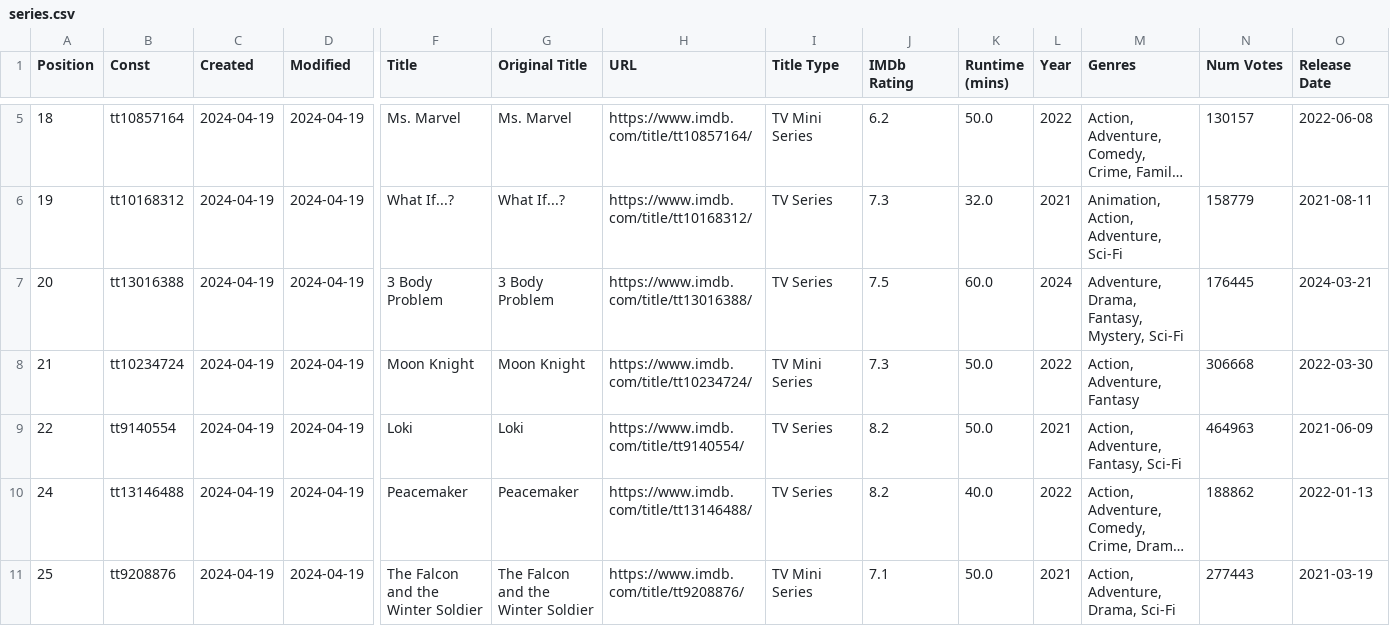
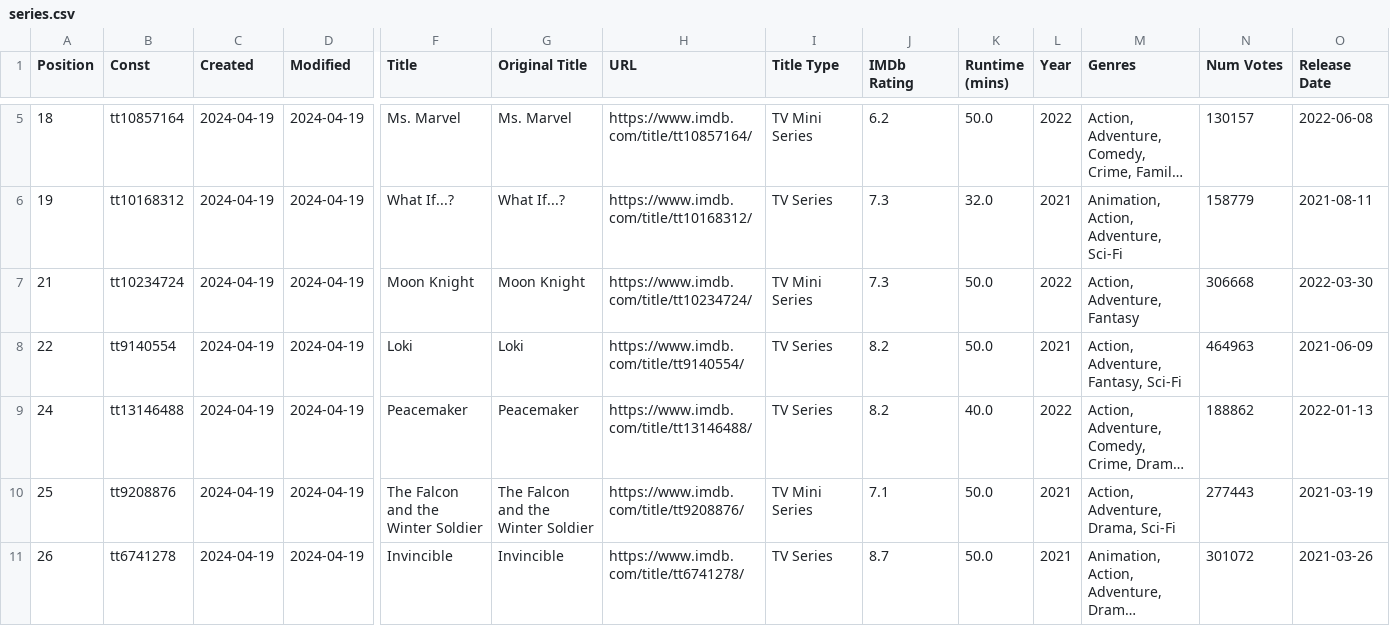
Before and after one commit to Ns81000/WHATSUP, a CSV file: data/series.csv, drawn as a sheet; only a part is shown, gaps mark what is left out; the shorter side is filled out with more unchanged rows; long unchanged cells end in …; rows hold the shown columns only; the diff names each change by its address in the sheet, - before the commit and + after, or states it on an @@ line.

```diff
--- a/data/series.csv
+++ b/data/series.csv
-row 7: 20 | tt13016388 | 2024-04-19 | 2024-04-19 | 3 Body Problem | 3 Body Problem | https://www.imdb.com/title/tt13016388/ | TV Series | 7.5 | 60.0 | 2024 | Adventure, Drama, Fantasy, Mystery, Sci-Fi | 176445 | 2024-03-21
```
Also changed, not shown: data/movies.csv, 14 other files.
